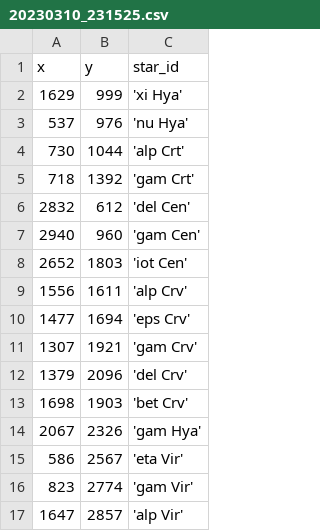
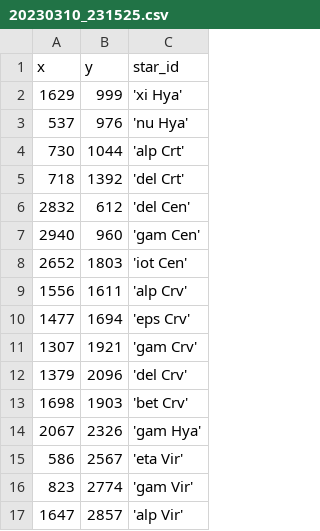
Before and after one commit to DeepSkyWonder/dsw-notebooks, a CSV file: moon-orbit_determination/stars/20230310_231525.csv, drawn as a sheet.

Commit message:
Update 20230310_231525.csv

```diff
--- a/moon-orbit_determination/stars/20230310_231525.csv
+++ b/moon-orbit_determination/stars/20230310_231525.csv
@@ -4,3 +4,3 @@ x,y,star_id
 730, 1044,'alp Crt'
-718, 1392,'gam Crt'
+718, 1392,'del Crt'
 2832, 612,'del Cen'
```
